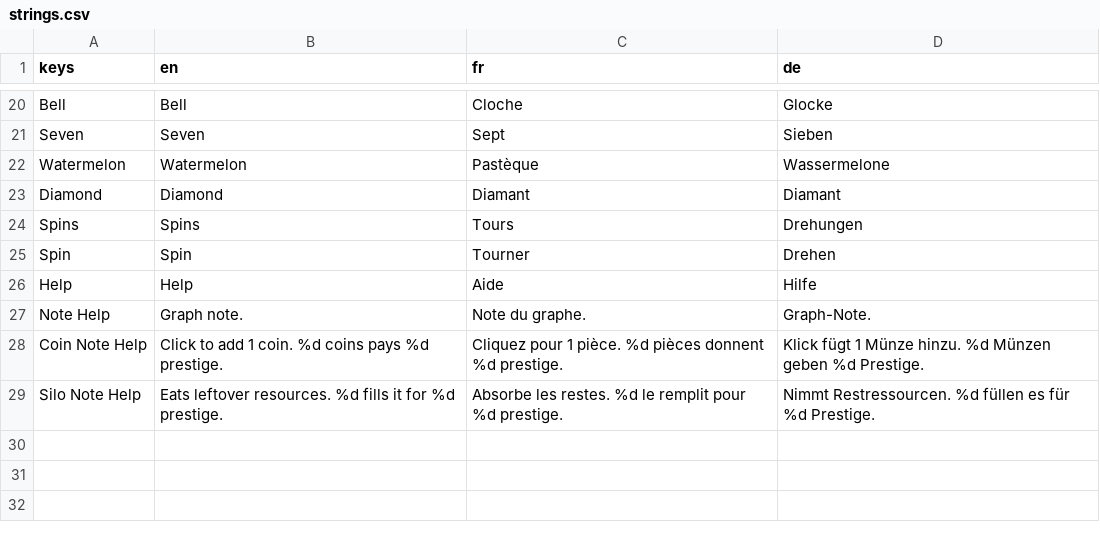
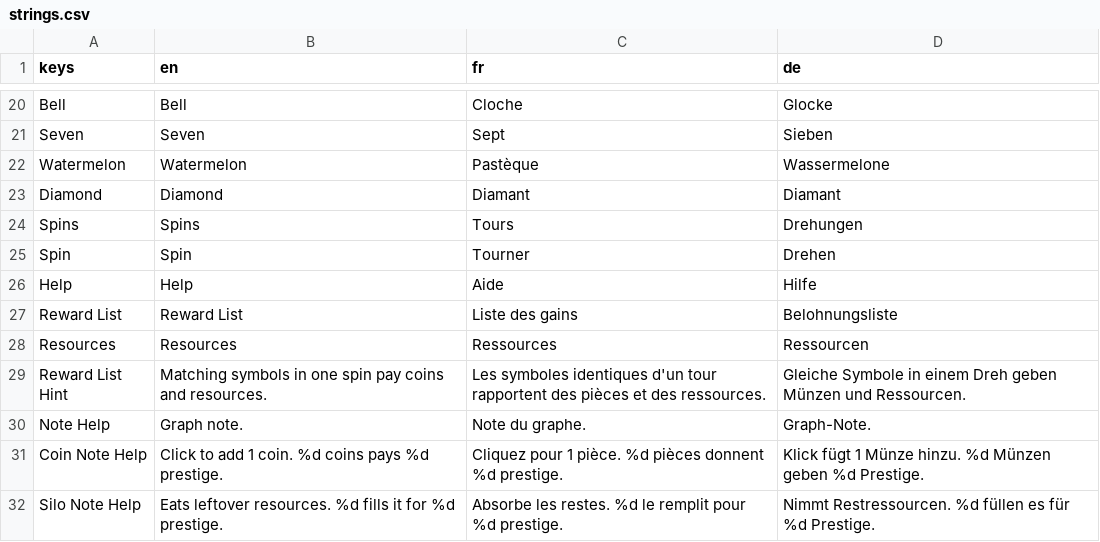
Before and after one commit to SorenKronborg/CasinoSlots, a CSV file: localization/strings.csv, drawn as a sheet; only a part is shown, gaps mark what is left out.

Commit message:
added reward list way

```diff
--- a/localization/strings.csv
+++ b/localization/strings.csv
@@ -26,2 +26,5 @@ Spin,Spin,Tourner,Drehen
 Help,Help,Aide,Hilfe
+Reward List,Reward List,Liste des gains,Belohnungsliste
+Resources,Resources,Ressources,Ressourcen
+Reward List Hint,Matching symbols in one spin pay coins and resources.,Les symboles identiques d'un tour rapportent des pièces et des ressources.,Gleiche Symbole in einem Dreh geben Münzen und Ressourcen.
 Note Help,Graph note.,Note du graphe.,Graph-Note.
```
Also changed, not shown: resources/slot/winnings.csv, 9 other files.
